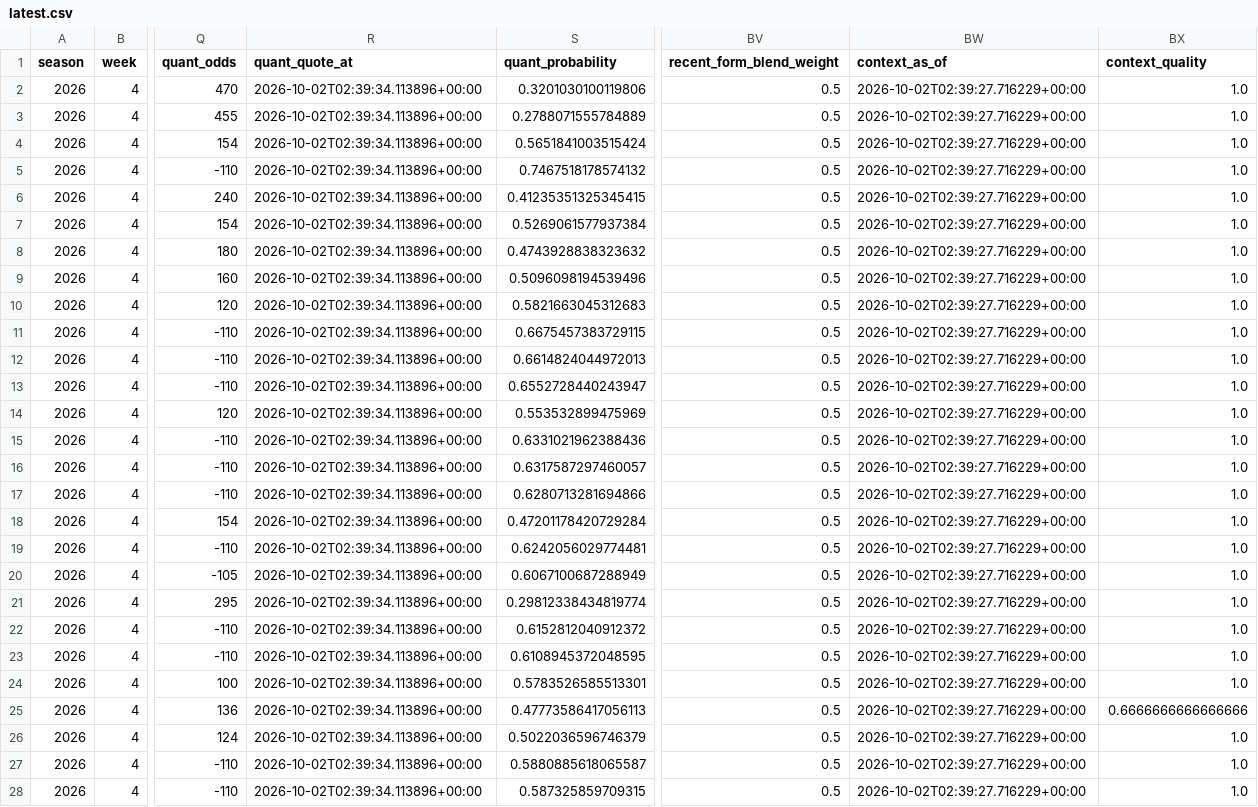
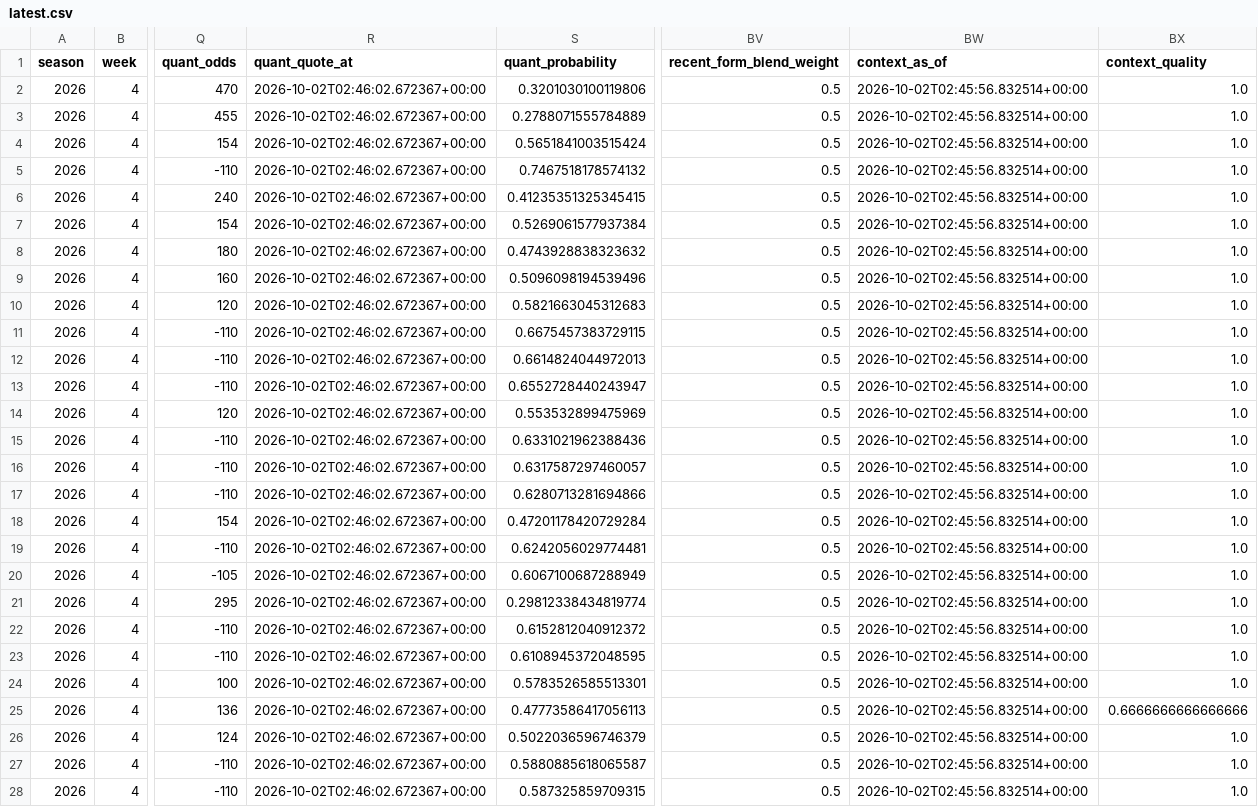
Before and after one commit to konnorharbin-star/harbin-nfl-analytics, a CSV file: docs/latest.csv, drawn as a sheet; only a part is shown, gaps mark what is left out; the diff covers the shown part only; the diff names each change by its address in the sheet, - before the commit and + after, or states it on an @@ line.

```diff
--- a/docs/latest.csv
+++ b/docs/latest.csv
-R2:R28 (quant_quote_at): 2026-10-02T02:39:34.113896+00:00
+R2:R28 (quant_quote_at): 2026-10-02T02:46:02.672367+00:00
-BW2:BW28 (context_as_of): 2026-10-02T02:39:27.716229+00:00
+BW2:BW28 (context_as_of): 2026-10-02T02:45:56.832514+00:00
```
Also changed, not shown: 42 edited cells elsewhere in this file, history/portfolio_decisions_v1.csv, outputs/current_predictions.csv, 14 other files.
